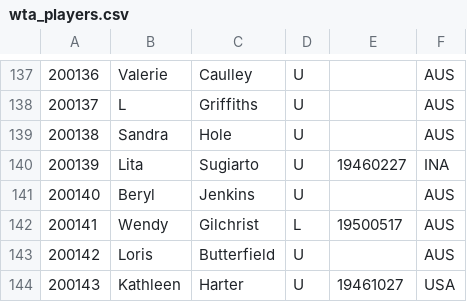
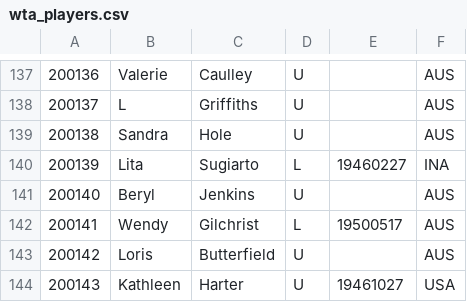
Before and after one commit to JeffSackmann/tennis_wta, a CSV file: wta_players.csv, drawn as a sheet; only a part is shown, gaps mark what is left out; the diff covers the shown part only.

```diff
--- a/wta_players.csv
+++ b/wta_players.csv
@@ -139,3 +139,3 @@
 200138,Sandra,Hole,U,,AUS
-200139,Lita,Sugiarto,U,19460227,INA
+200139,Lita,Sugiarto,L,19460227,INA
 200140,Beryl,Jenkins,U,,AUS
```
Also changed, not shown: 29 added rows elsewhere in this file, wta_matches_1976.csv, wta_matches_qual_itf_1977.csv, 22 other files.
